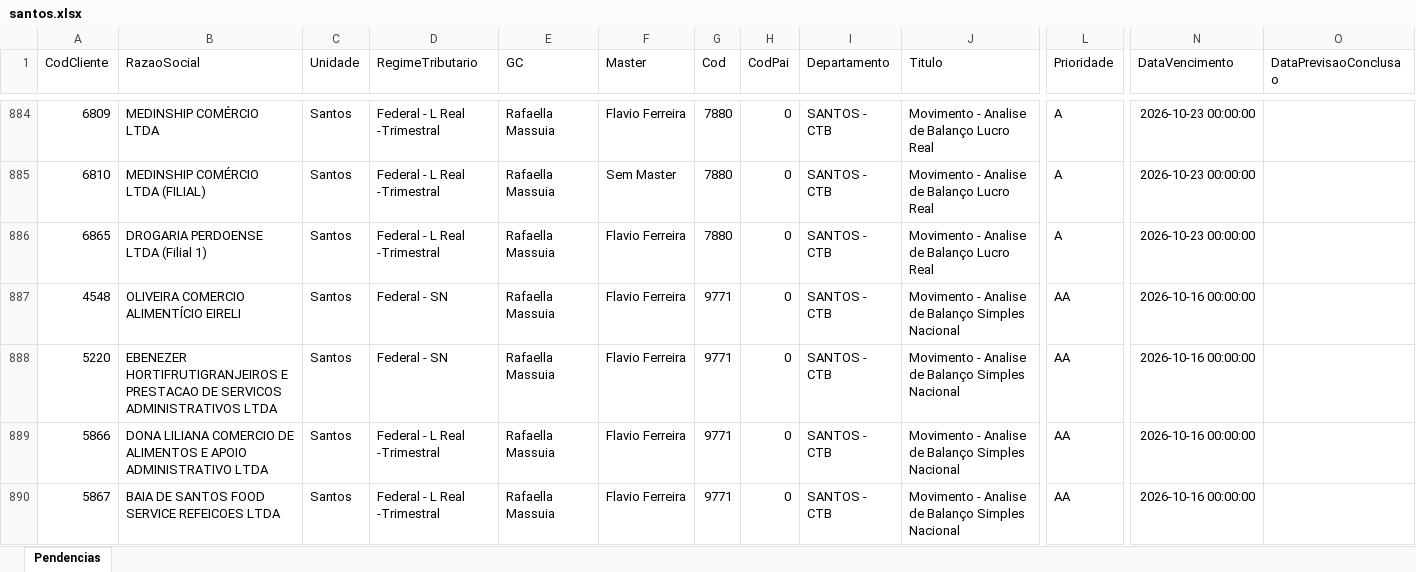
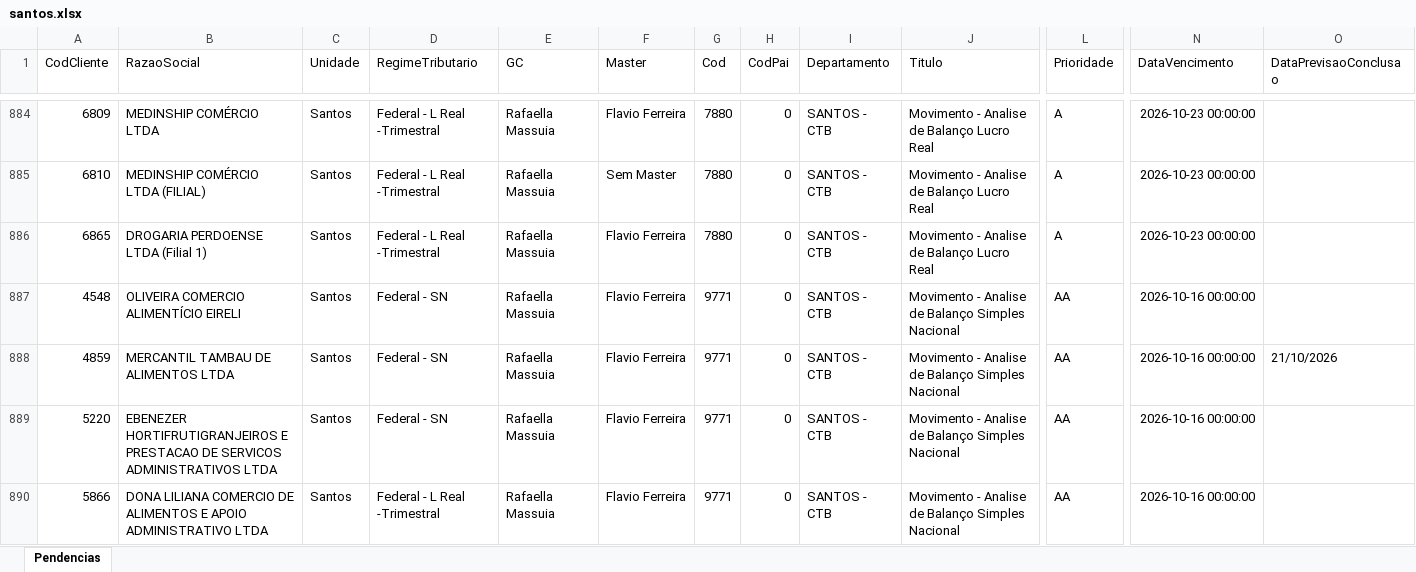
Before and after one commit to Controladoria-MG/Tarefas-baixadas, an Excel workbook: data/base/santos.xlsx, sheet Pendencias, drawn as a sheet; only a part is shown, gaps mark what is left out; the shorter side is filled out with more unchanged rows; values as stored, in another font and other column widths than the file's, no borders; rows hold the shown columns only; the diff covers the shown part only; the diff names each change by its address in the sheet, - before the commit and + after, or states it on an @@ line.

```diff
--- a/data/base/santos.xlsx (sheet Pendencias)
+++ b/data/base/santos.xlsx (sheet Pendencias)
+row 888: 4859 | MERCANTIL TAMBAU DE ALIMENTOS LTDA | Santos | Federal - SN | Rafaella Massuia | Flavio Ferreira | 9771 | 0 | SANTOS - CTB | Movimento - Analise de Balanço Simples Nacional | AA | 2026-10-16 00:00:00 | 21/10/2026
```
Also changed, not shown: 5 added rows, 1 removed row and 2 moved rows elsewhere in this sheet, data/base/goias.xlsx, 3 other files.
